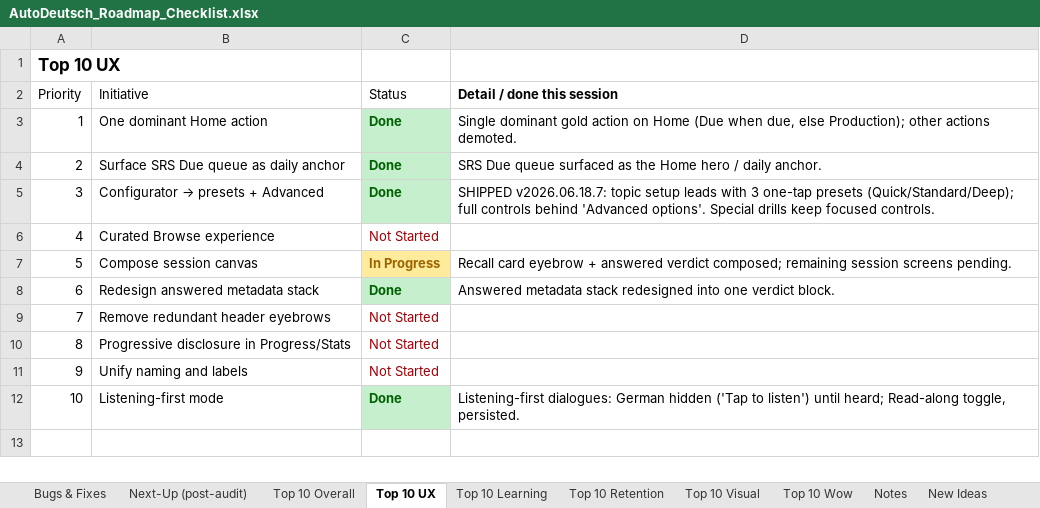
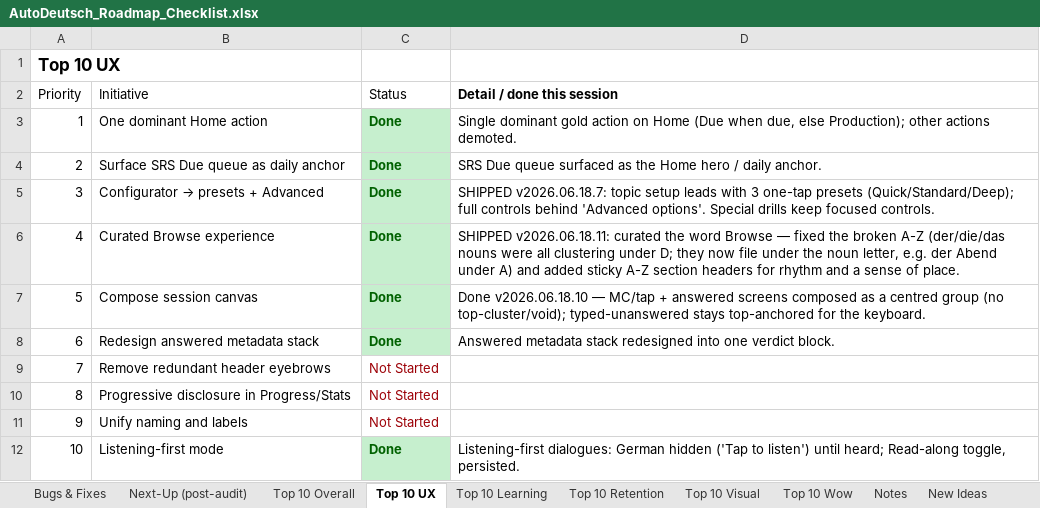
Before and after one commit to jackj-prog/AutoDeutsch, an Excel workbook: AutoDeutsch_Roadmap_Checklist.xlsx, sheet Top 10 UX, drawn as a sheet; values as stored, in another font and other column widths than the file's, no borders; the diff names each change by its address in the sheet, - before the commit and + after, or states it on an @@ line.

```diff
--- a/AutoDeutsch_Roadmap_Checklist.xlsx (sheet Top 10 UX)
+++ b/AutoDeutsch_Roadmap_Checklist.xlsx (sheet Top 10 UX)
-C6 (Status): Not Started
+C6 (Status): Done
@@ C6 fill: none → #C6EFCE, bold: off → on, text colour: #9C0006 → #006100 @@
-D6 (Detail / done this session): (empty)
+D6 (Detail / done this session): SHIPPED v2026.06.18.11: curated the word Browse — fixed the broken A-Z (der/die/das nouns were all clustering under D; they now file under the noun letter, e.g. der Abend under A) and added sticky A-Z section headers for rhythm and a sense of place.
-C7 (Status): In Progress
+C7 (Status): Done
@@ C7 fill: #FFEB9C → #C6EFCE, text colour: #9C6500 → #006100 @@
-D7 (Detail / done this session): Recall card eyebrow + answered verdict composed; remaining session screens pending.
+D7 (Detail / done this session): Done v2026.06.18.10 — MC/tap + answered screens composed as a centred group (no top-cluster/void); typed-unanswered stays top-anchored for the keyboard.
```
Also changed, not shown: sheet Next-Up (post-audit), sheet Top 10 Overall, sheet Top 10 Visual, sheet Top 10 Learning, 4 other files.
